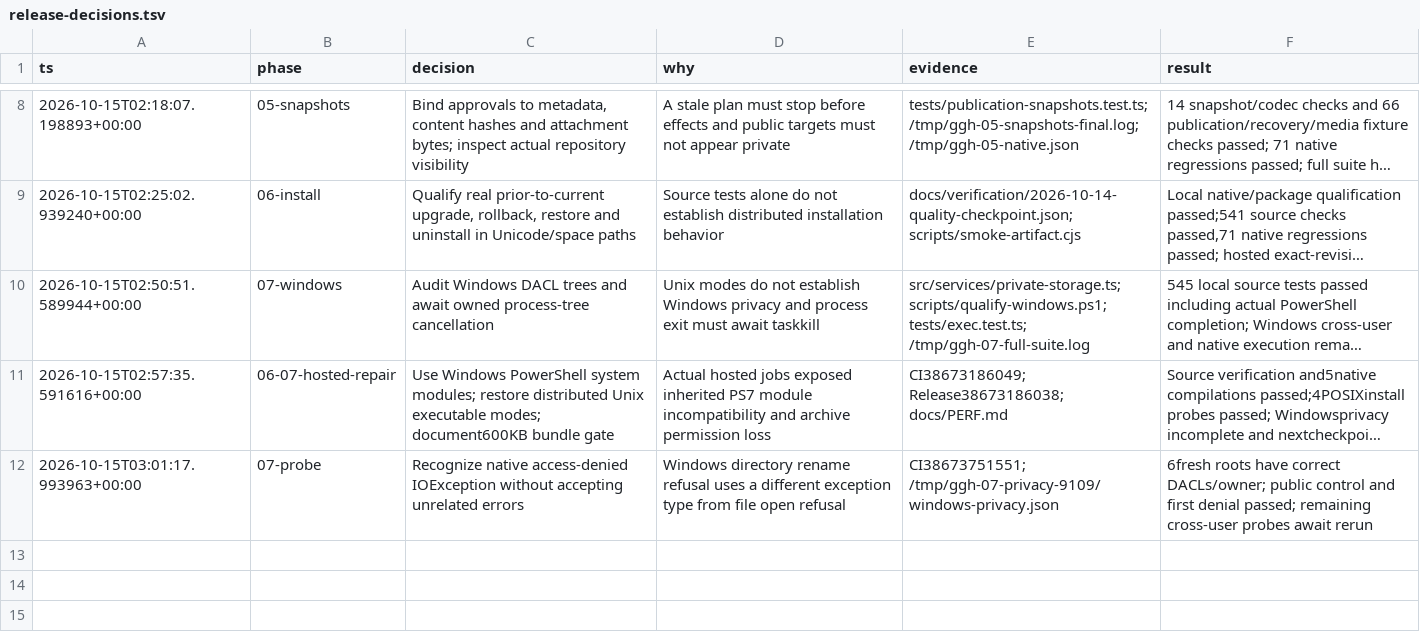
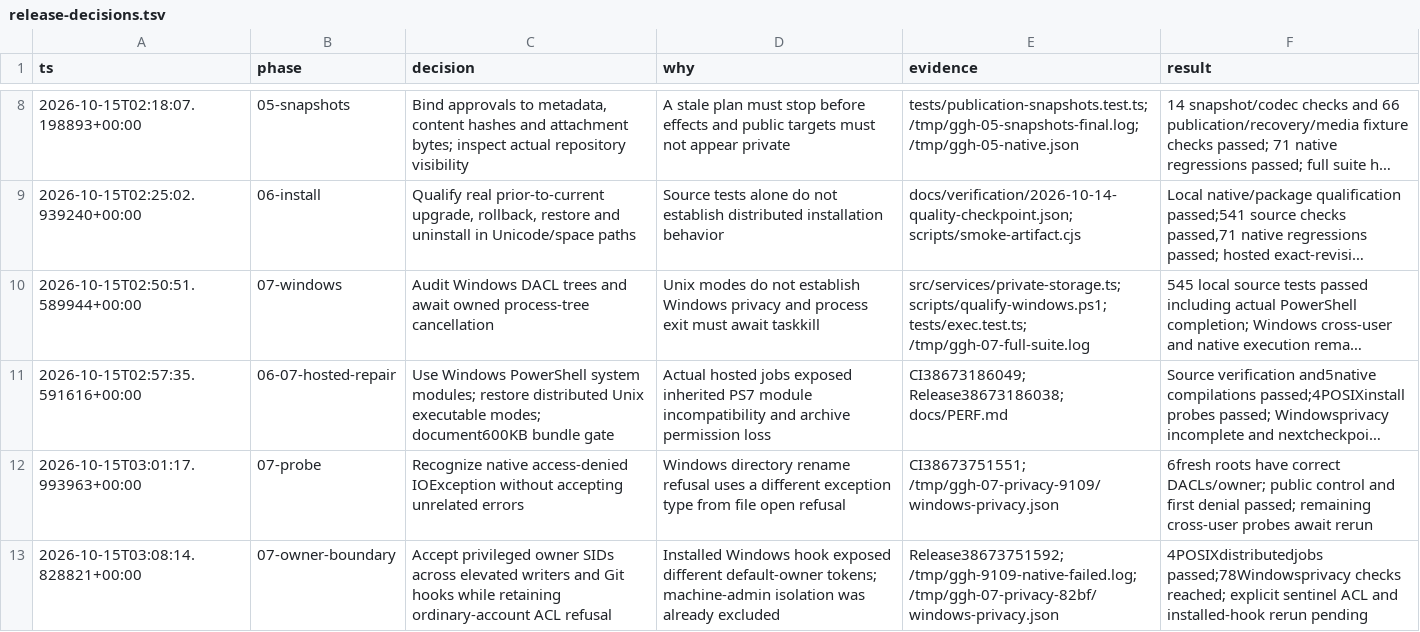
Before and after one commit to JonathanRReed/Good-GH-CLI, a TSV file: docs/quality/release-decisions.tsv, drawn as a sheet; only a part is shown, gaps mark what is left out; long unchanged cells end in ….

Commit message:
fix: support Windows hook ownership across token modes

```diff
--- a/docs/quality/release-decisions.tsv
+++ b/docs/quality/release-decisions.tsv
@@ -12 +12,2 @@ ts	phase	decision	why	evidence	result
 2026-10-15T03:01:17.993963+00:00	07-probe	Recognize native access-denied IOException without accepting unrelated errors	Windows directory rename refusal uses a different exception type from file open refusal	CI38673751551; /tmp/ggh-07-privacy-9109/windows-privacy.json	6fresh roots have correct DACLs/owner; public control and first denial passed; remaining cross-user probes await rerun
+2026-10-15T03:08:14.828821+00:00	07-owner-boundary	Accept privileged owner SIDs across elevated writers and Git hooks while retaining ordinary-account ACL refusal	Installed Windows hook exposed different default-owner tokens; machine-admin isolation was already excluded	Release38673751592; /tmp/ggh-9109-native-failed.log; /tmp/ggh-07-privacy-82bf/windows-privacy.json	4POSIXdistributedjobs passed;78Windowsprivacy checks reached; explicit sentinel ACL and installed-hook rerun pending
```
Also changed, not shown: 3 other files.
